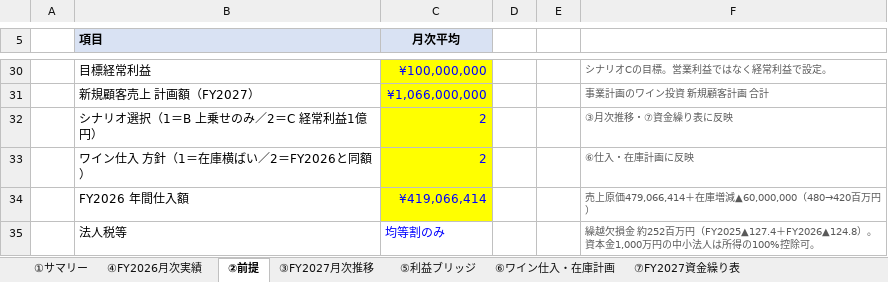
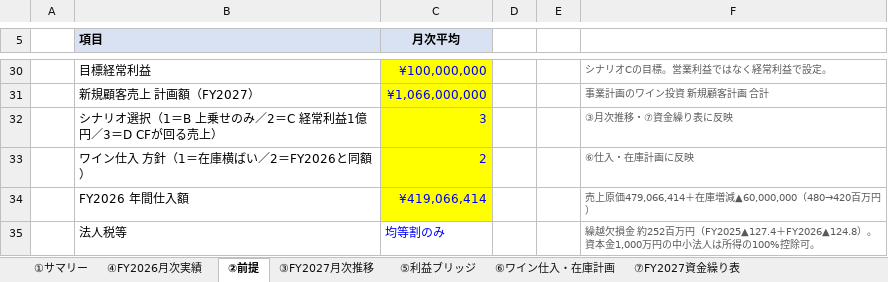
Before and after one commit to nakano-winebank/wine-auction, an Excel workbook: out/WineBank_FY2027_forecast.xlsx, sheet ②前提, drawn as a sheet; only a part is shown, gaps mark what is left out; values as stored, in another font and other column widths than the file's, no borders; removed rows and columns are numbered as before the commit, all else as after; the diff names each change by its address in the sheet, - before the commit and + after, or states it on an @@ line.

Commit message:
①サマリーにDプラン（CFが回る売上水準）を追加
ワイン仕入をFY2026と同水準（419,066,414円）に維持することを前提に、
資金繰りが回る売上高を逆算するプランDを追加。

- ⑦に【必要売上高の算定】ブロックを新設。追加売上を除いた月次ネット
  収支と一時収支から、各月の残高をゼロにするのに必要な追加売上を算定し、
  その最大値を所要額とする。目標最低残高は入力セル
- ②前提のシナリオ選択に 3＝D を追加。③月次・⑦資金繰りが連動
- ①サマリーにD列を追加。追加売上231,928,458円、売上高621,069,226円、
  経常利益137,499,902円
- ⑦の感応度をシナリオD基準に更新

ボトルネックは2026年11月（FY2026分の消費税30百万円の納付月）。
期末在庫は538,158,154円（＋118,158,154円の積み増し）。

数式1,122本、エラー0で再計算検証済み。

```diff
--- a/out/WineBank_FY2027_forecast.xlsx (sheet ②前提)
+++ b/out/WineBank_FY2027_forecast.xlsx (sheet ②前提)
-row 32:  | シナリオ選択（1＝B 上乗せのみ／2＝C 経常利益1億円） | 2 |  |  | ③月次推移・⑦資金繰り表に反映
+row 32:  | シナリオ選択（1＝B 上乗せのみ／2＝C 経常利益1億円／3＝D CFが回る売上） | 3 |  |  | ③月次推移・⑦資金繰り表に反映
```
Also changed, not shown: sheet ⑦FY2027資金繰り表, sheet ③FY2027月次推移, sheet ⑥ワイン仕入・在庫計画, sheet ①サマリー, charts or pictures, 2 other files.
